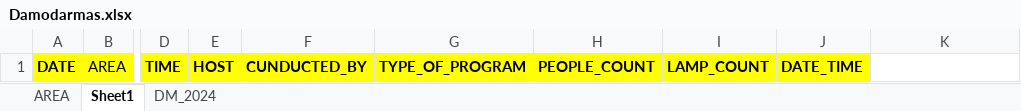
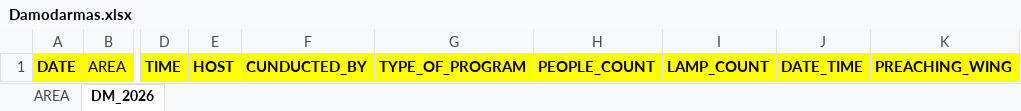
Before and after one commit to techie-krishna-kayaking/ISKCON_NRJD--All_Projects, an Excel workbook: inrjd_GAS_Prjs/inrjd_GAS_DamodarMas/Damodarmas.xlsx, sheet DM_2026, drawn as a sheet; only a part is shown, gaps mark what is left out; values as stored, in another font and other column widths than the file's, no borders; charts and pictures not drawn; the diff names each change by its address in the sheet, - before the commit and + after, or states it on an @@ line.

```diff
--- a/inrjd_GAS_Prjs/inrjd_GAS_DamodarMas/Damodarmas.xlsx (sheet DM_2026)
+++ b/inrjd_GAS_Prjs/inrjd_GAS_DamodarMas/Damodarmas.xlsx (sheet DM_2026)
-sheet tab: Sheet1
+sheet tab: DM_2026
-sheet tab: DM_2024
-K1: (empty)
+K1: PREACHING_WING
-K1 fill: none
+K1 fill: #FFFF00
```
Also changed, not shown: charts or pictures, 3 other files.
